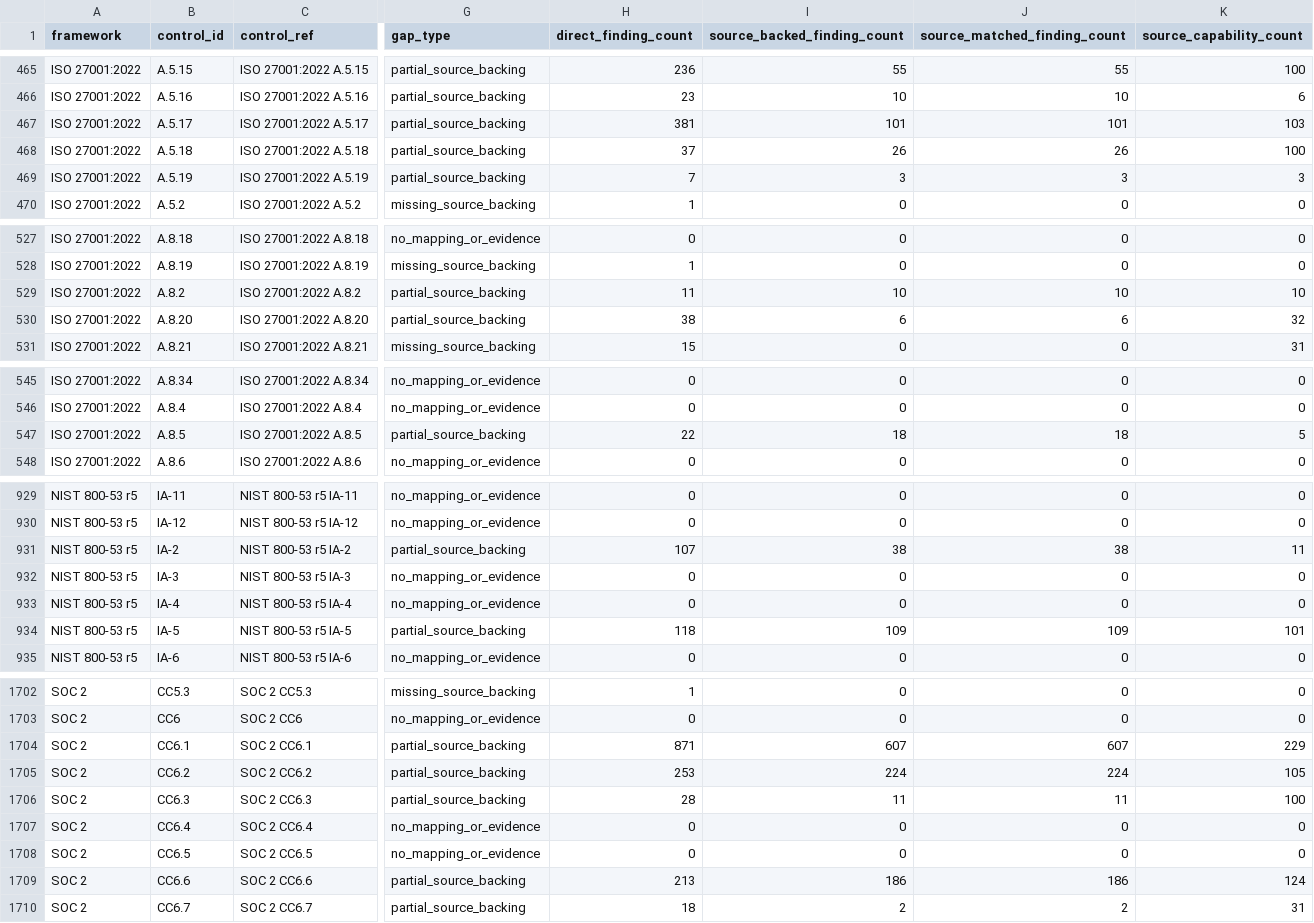
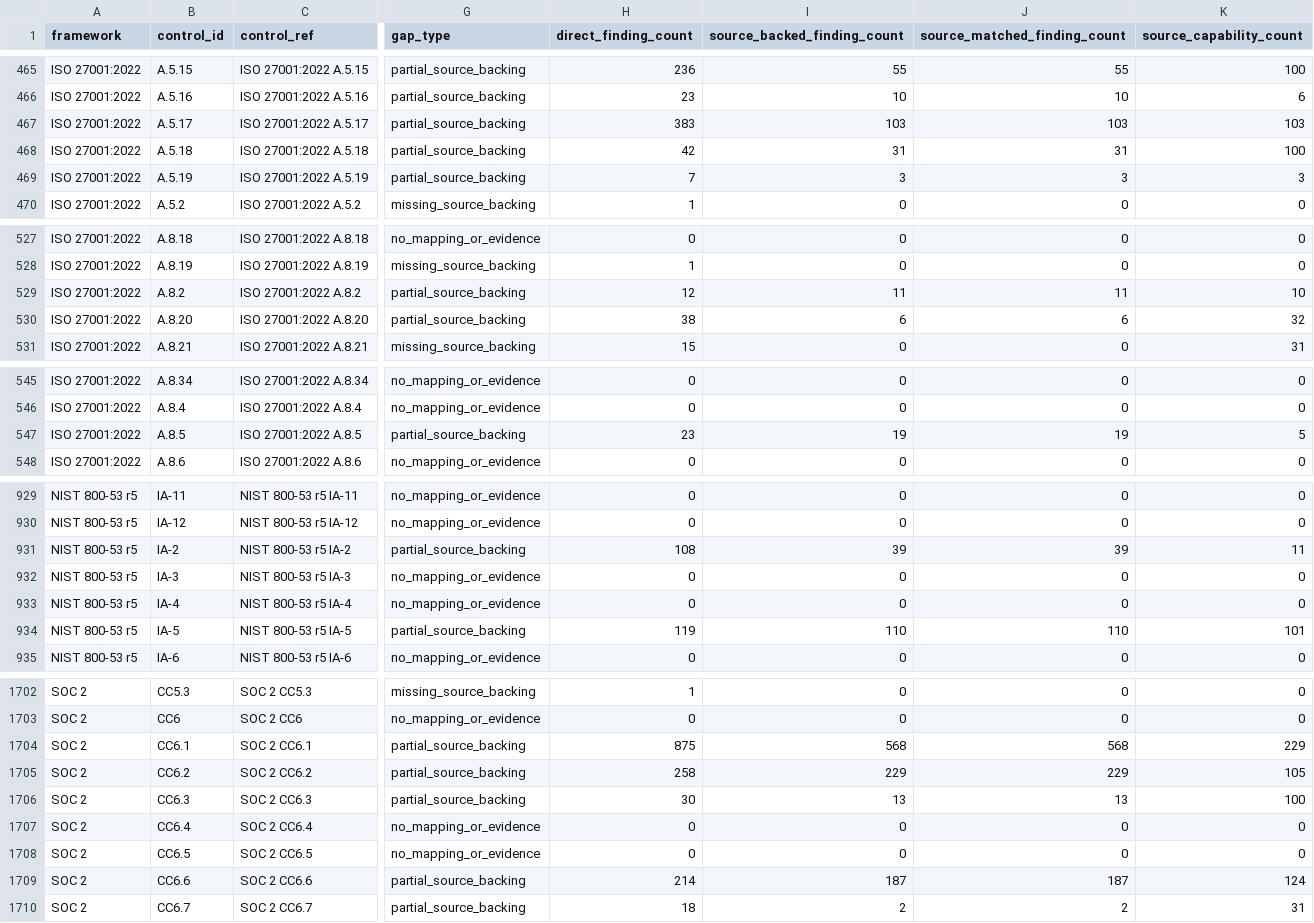
Before and after one commit to writer/cerebro, a CSV file: docs/reference/policy-compliance-mapping/framework_control_gap_map.csv, drawn as a sheet; only a part is shown, gaps mark what is left out; the diff names each change by its address in the sheet, - before the commit and + after, or states it on an @@ line.

```diff
--- a/docs/reference/policy-compliance-mapping/framework_control_gap_map.csv
+++ b/docs/reference/policy-compliance-mapping/framework_control_gap_map.csv
-H467 (direct_finding_count): 381
+H467 (direct_finding_count): 383
-I467 (source_backed_finding_count): 101
+I467 (source_backed_finding_count): 103
-J467 (source_matched_finding_count): 101
+J467 (source_matched_finding_count): 103
-H468 (direct_finding_count): 37
+H468 (direct_finding_count): 42
-I468 (source_backed_finding_count): 26
+I468 (source_backed_finding_count): 31
-J468 (source_matched_finding_count): 26
+J468 (source_matched_finding_count): 31
-H529 (direct_finding_count): 11
+H529 (direct_finding_count): 12
-I529 (source_backed_finding_count): 10
+I529 (source_backed_finding_count): 11
-J529 (source_matched_finding_count): 10
+J529 (source_matched_finding_count): 11
-H547 (direct_finding_count): 22
+H547 (direct_finding_count): 23
-I547 (source_backed_finding_count): 18
+I547 (source_backed_finding_count): 19
-J547 (source_matched_finding_count): 18
+J547 (source_matched_finding_count): 19
-H931 (direct_finding_count): 107
+H931 (direct_finding_count): 108
-I931 (source_backed_finding_count): 38
+I931 (source_backed_finding_count): 39
-J931 (source_matched_finding_count): 38
+J931 (source_matched_finding_count): 39
-H934 (direct_finding_count): 118
+H934 (direct_finding_count): 119
-I934 (source_backed_finding_count): 109
+I934 (source_backed_finding_count): 110
-J934 (source_matched_finding_count): 109
+J934 (source_matched_finding_count): 110
-H1704 (direct_finding_count): 871
+H1704 (direct_finding_count): 875
-I1704 (source_backed_finding_count): 607
+I1704 (source_backed_finding_count): 568
-J1704 (source_matched_finding_count): 607
+J1704 (source_matched_finding_count): 568
-H1705 (direct_finding_count): 253
+H1705 (direct_finding_count): 258
-I1705 (source_backed_finding_count): 224
+I1705 (source_backed_finding_count): 229
-J1705 (source_matched_finding_count): 224
+J1705 (source_matched_finding_count): 229
-H1706 (direct_finding_count): 28
+H1706 (direct_finding_count): 30
-I1706 (source_backed_finding_count): 11
+I1706 (source_backed_finding_count): 13
-J1706 (source_matched_finding_count): 11
+J1706 (source_matched_finding_count): 13
-H1709 (direct_finding_count): 213
+H1709 (direct_finding_count): 214
-I1709 (source_backed_finding_count): 186
+I1709 (source_backed_finding_count): 187
-J1709 (source_matched_finding_count): 186
+J1709 (source_matched_finding_count): 187
```
Also changed, not shown: docs/reference/policy-compliance-mapping/framework_control_enrichment_map.csv, docs/reference/policy-compliance-mapping/overview.csv, 23 other files.
